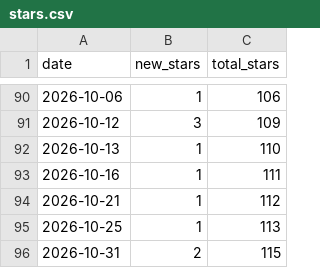
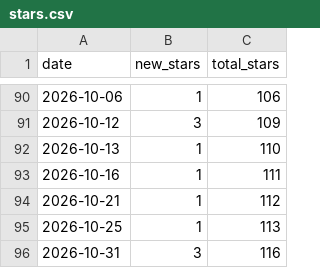
Before and after one commit to ChristianInterno/ChristianInterno, a CSV file: stars/stars.csv, drawn as a sheet; only a part is shown, gaps mark what is left out.

```diff
--- a/stars/stars.csv
+++ b/stars/stars.csv
@@ -95,2 +95,2 @@ date,new_stars,total_stars
 2026-10-25,1,113
-2026-10-31,2,115
+2026-10-31,3,116
```
Also changed, not shown: 2 other files.
